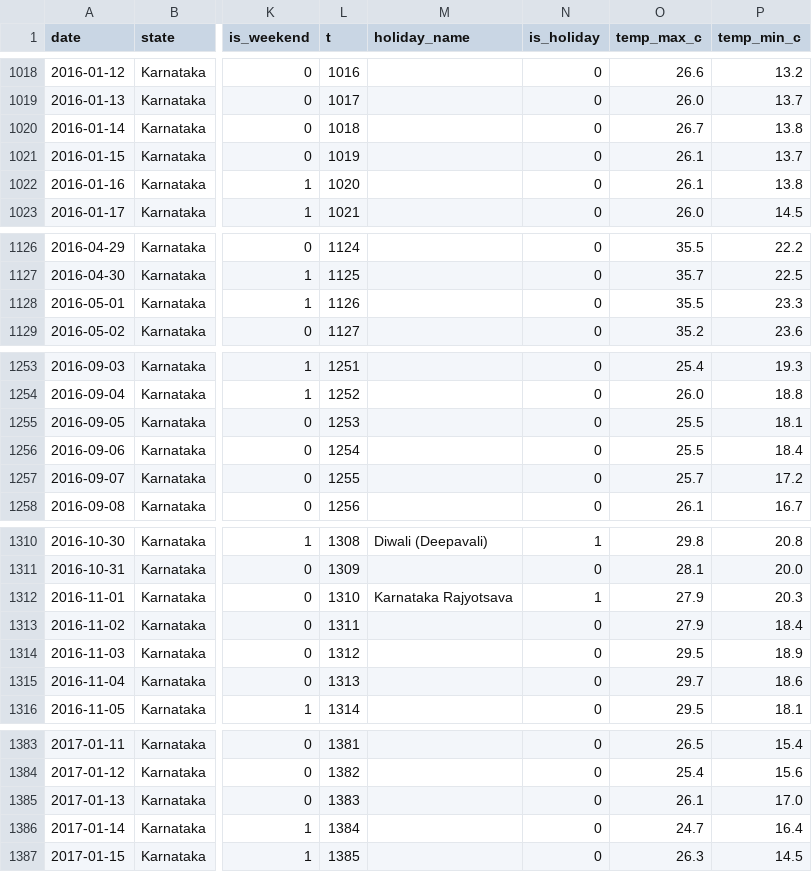
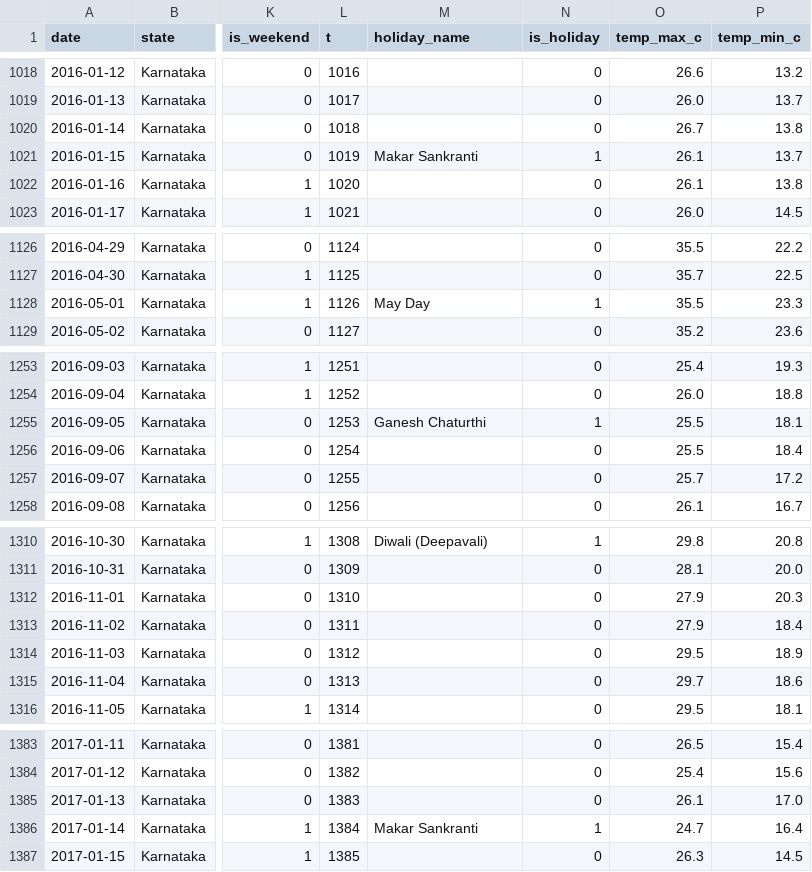
Before and after one commit to yashasr21/power-demand-forecast, a CSV file: data/processed/model_input.csv, drawn as a sheet; only a part is shown, gaps mark what is left out; the diff covers the shown part only; the diff names each change by its address in the sheet, - before the commit and + after, or states it on an @@ line.

```diff
--- a/data/processed/model_input.csv
+++ b/data/processed/model_input.csv
-M1021 (holiday_name): (empty)
+M1021 (holiday_name): Makar Sankranti
-N1021 (is_holiday): 0
+N1021 (is_holiday): 1
-M1128 (holiday_name): (empty)
+M1128 (holiday_name): May Day
-N1128 (is_holiday): 0
+N1128 (is_holiday): 1
-M1255 (holiday_name): (empty)
+M1255 (holiday_name): Ganesh Chaturthi
-N1255 (is_holiday): 0
+N1255 (is_holiday): 1
-M1312 (holiday_name): Karnataka Rajyotsava
+M1312 (holiday_name): (empty)
-N1312 (is_holiday): 1
+N1312 (is_holiday): 0
-M1386 (holiday_name): (empty)
+M1386 (holiday_name): Makar Sankranti
-N1386 (is_holiday): 0
+N1386 (is_holiday): 1
```
Also changed, not shown: 77 edited cells elsewhere in this file, data/processed/forecast_vs_actual.csv, data/processed/holiday_effect.csv, 8 other files.
